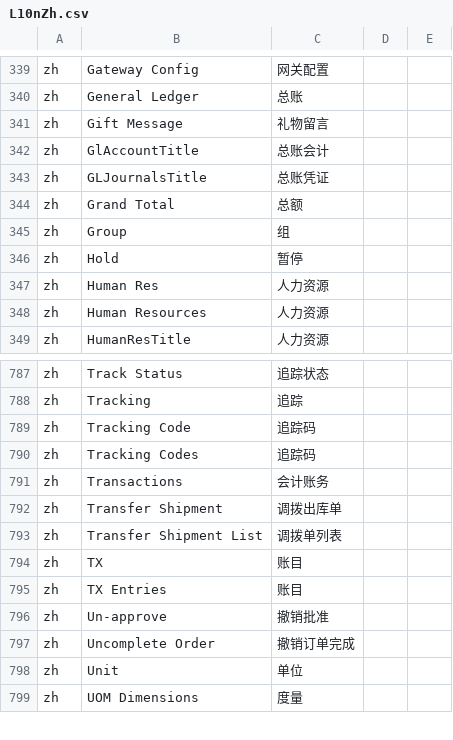
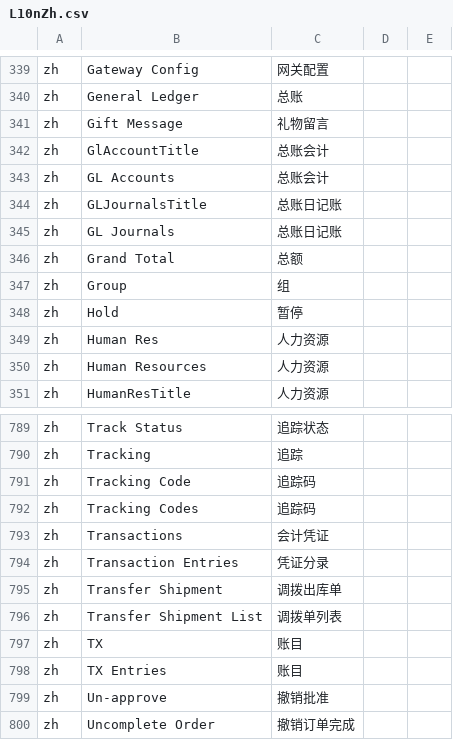
Before and after one commit to hellozhangwei/moqui-zapps, a CSV file: data/L10nZh.csv, drawn as a sheet; only a part is shown, gaps mark what is left out; the shorter side is filled out with more unchanged rows.

Commit message:
Update translation

```diff
--- a/data/L10nZh.csv
+++ b/data/L10nZh.csv
@@ -342,3 +342,5 @@ zh,Gift Message,礼物留言
 zh,GlAccountTitle,总账会计
-zh,GLJournalsTitle,总账凭证
+zh,GL Accounts,总账会计
+zh,GLJournalsTitle,总账日记账
+zh,GL Journals,总账日记账
 zh,Grand Total,总额
@@ -790,3 +792,4 @@ zh,Tracking Code,追踪码
 zh,Tracking Codes,追踪码
-zh,Transactions,会计账务
+zh,Transactions,会计凭证
+zh,Transaction Entries,凭证分录
 zh,Transfer Shipment,调拨出库单
```
